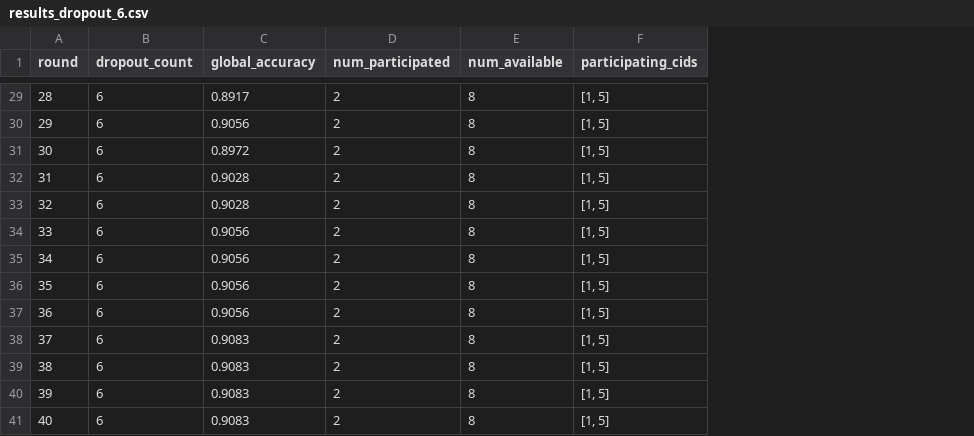
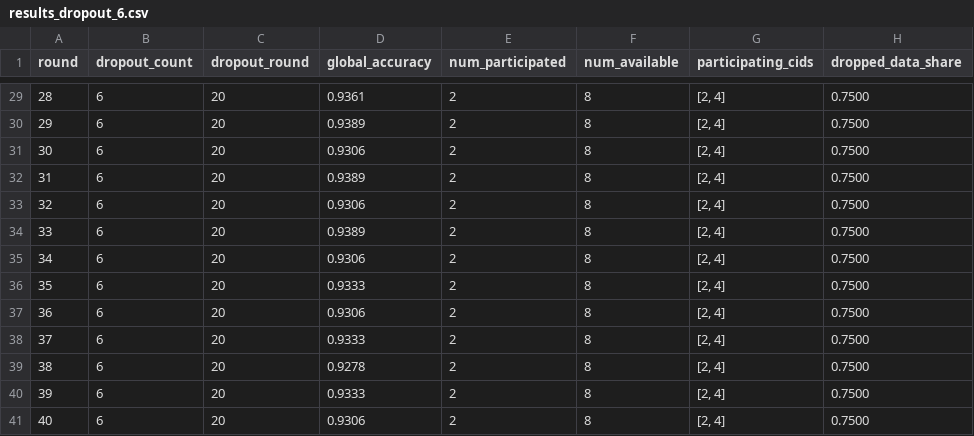
Before and after one commit to Sabrinaaddo07/federated-chi, a CSV file: results_dropout_6.csv, drawn as a sheet; only a part is shown, gaps mark what is left out; addresses are those after the commit; the diff covers the shown part only; the diff names each change by its address in the sheet, - before the commit and + after, or states it on an @@ line.

```diff
--- a/results_dropout_6.csv
+++ b/results_dropout_6.csv
+column C (dropout_round), rows 29-41: all 20
+column H (dropped_data_share), rows 29-41: all 0.7500
-D29 (global_accuracy): 0.8917
+D29 (global_accuracy): 0.9361
-G29:G41 (participating_cids): [1, 5]
+G29:G41 (participating_cids): [2, 4]
-D30 (global_accuracy): 0.9056
+D30 (global_accuracy): 0.9389
-D31 (global_accuracy): 0.8972
+D31 (global_accuracy): 0.9306
-D32 (global_accuracy): 0.9028
+D32 (global_accuracy): 0.9389
-D33 (global_accuracy): 0.9028
+D33 (global_accuracy): 0.9306
-D34 (global_accuracy): 0.9056
+D34 (global_accuracy): 0.9389
-D35 (global_accuracy): 0.9056
+D35 (global_accuracy): 0.9306
-D36 (global_accuracy): 0.9056
+D36 (global_accuracy): 0.9333
-D37 (global_accuracy): 0.9056
+D37 (global_accuracy): 0.9306
-D38 (global_accuracy): 0.9083
+D38 (global_accuracy): 0.9333
-D39 (global_accuracy): 0.9083
+D39 (global_accuracy): 0.9278
-D40 (global_accuracy): 0.9083
+D40 (global_accuracy): 0.9333
-D41 (global_accuracy): 0.9083
+D41 (global_accuracy): 0.9306
```
Also changed, not shown: 73 edited cells elsewhere in this file, results_dropout_0.csv, results_dropout_2.csv, 5 other files.
